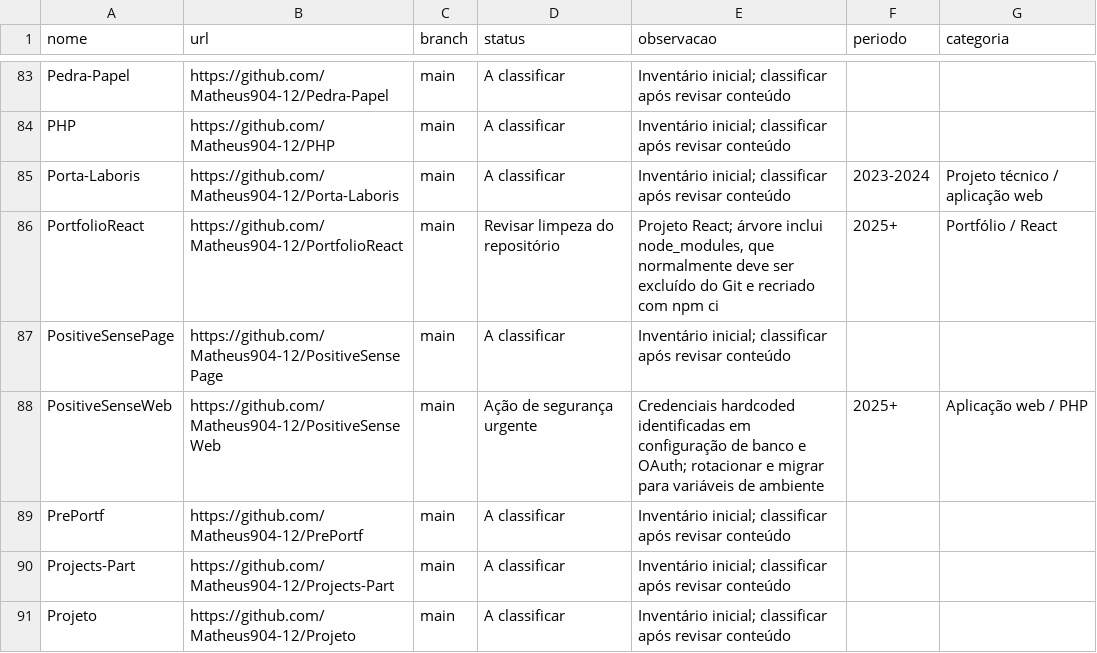
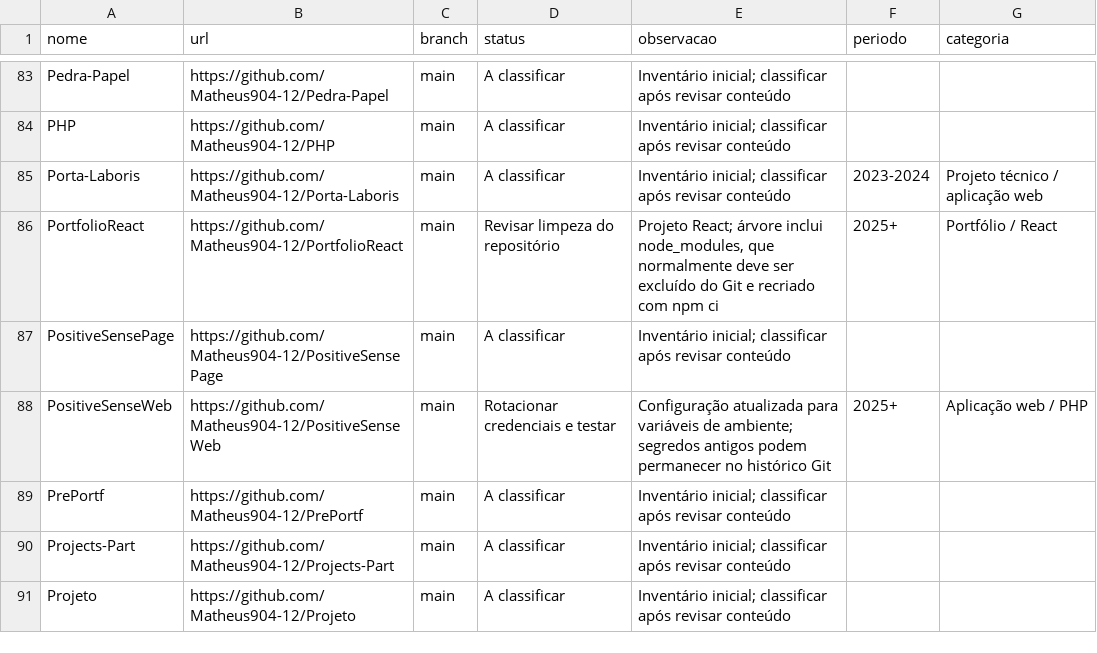
Before and after one commit to Matheus904-12/Super-Reposit-rio-de-Estudos, a CSV file: catalogo/repositorios.csv, drawn as a sheet; only a part is shown, gaps mark what is left out.

Commit message:
catalogo: atualizar status de seguranca PositiveSenseWeb

```diff
--- a/catalogo/repositorios.csv
+++ b/catalogo/repositorios.csv
@@ -87,3 +87,3 @@ nome,url,branch,status,observacao,periodo,categoria
 "PositiveSensePage","https://github.com/Matheus904-12/PositiveSensePage","main","A classificar","Inventário inicial; classificar após revisar conteúdo","",""
-"PositiveSenseWeb","https://github.com/Matheus904-12/PositiveSenseWeb","main","Ação de segurança urgente","Credenciais hardcoded identificadas em configuração de banco e OAuth; rotacionar e migrar para variáveis de ambiente","2025+","Aplicação web / PHP"
+"PositiveSenseWeb","https://github.com/Matheus904-12/PositiveSenseWeb","main","Rotacionar credenciais e testar","Configuração atualizada para variáveis de ambiente; segredos antigos podem permanecer no histórico Git","2025+","Aplicação web / PHP"
 "PrePortf","https://github.com/Matheus904-12/PrePortf","main","A classificar","Inventário inicial; classificar após revisar conteúdo","",""
```
